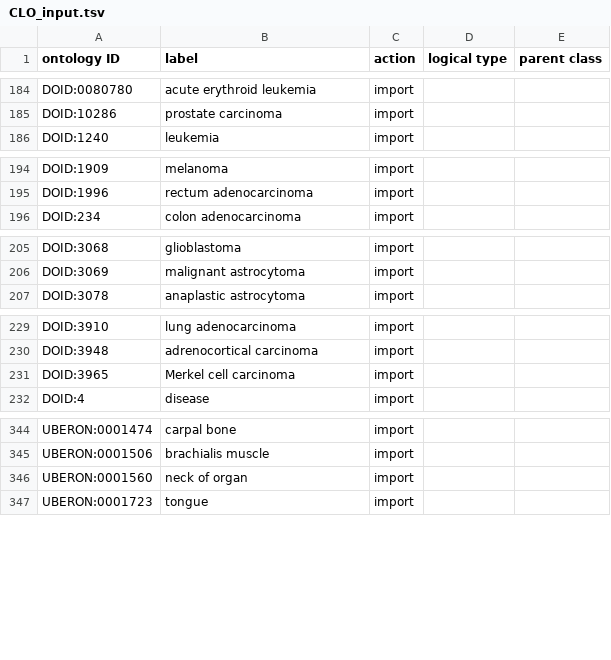
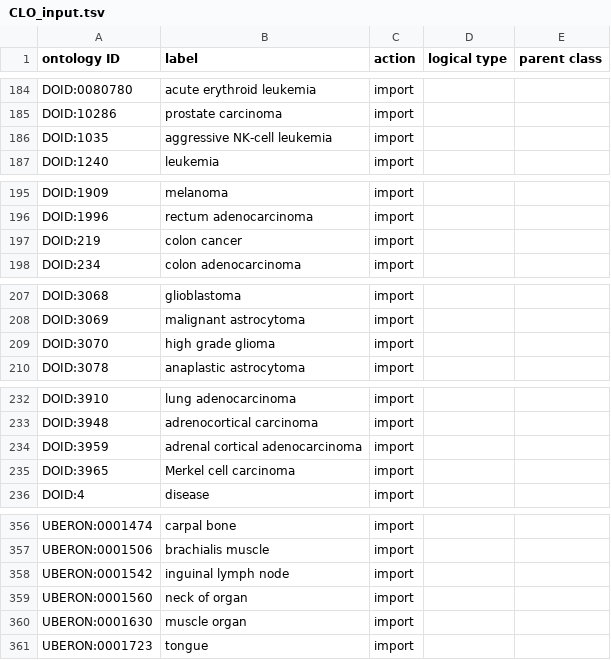
Before and after one commit to sebastianduesing/cellfinder, a TSV file: src/ontology/robot_inputs/CLO_input.tsv, drawn as a sheet; only a part is shown, gaps mark what is left out; the diff covers the shown part only.

Commit message:
Fix imports for new terms

```diff
--- a/src/ontology/robot_inputs/CLO_input.tsv
+++ b/src/ontology/robot_inputs/CLO_input.tsv
@@ -185,2 +185,3 @@ DOID:0080780	acute erythroid leukemia	import
 DOID:10286	prostate carcinoma	import		
+DOID:1035	aggressive NK-cell leukemia	import		
 DOID:1240	leukemia	import		
@@ -195,2 +196,3 @@ DOID:1909	melanoma	import
 DOID:1996	rectum adenocarcinoma	import		
+DOID:219	colon cancer	import		
 DOID:234	colon adenocarcinoma	import		
@@ -206,2 +208,3 @@ DOID:3068	glioblastoma	import
 DOID:3069	malignant astrocytoma	import		
+DOID:3070	high grade glioma	import		
 DOID:3078	anaplastic astrocytoma	import		
@@ -230,2 +233,3 @@ DOID:3910	lung adenocarcinoma	import
 DOID:3948	adrenocortical carcinoma	import		
+DOID:3959	adrenal cortical adenocarcinoma	import		
 DOID:3965	Merkel cell carcinoma	import		
@@ -345,3 +357,5 @@ UBERON:0001474	carpal bone	import
 UBERON:0001506	brachialis muscle	import		
+UBERON:0001542	inguinal lymph node	import		
 UBERON:0001560	neck of organ	import		
+UBERON:0001630	muscle organ	import		
 UBERON:0001723	tongue	import		
```
Also changed, not shown: 12 added rows and 6 edited cells elsewhere in this file, src/ontology/robot_inputs/DOID_input.tsv, src/ontology/robot_inputs/UBERON_input.tsv, 3 other files.
